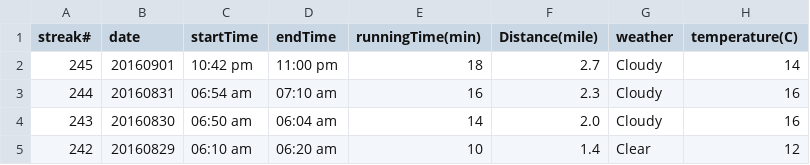
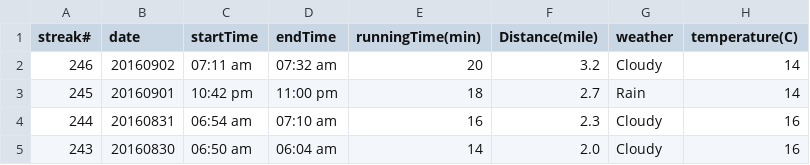
Before and after one commit to conge/RunningStreak, a CSV file: runningRecords2016.csv, drawn as a sheet; only a part is shown; the shorter side is filled out with more unchanged rows.

Commit message:
Streak 246. run 20 min, ankle has no pain for 4 days

```diff
--- a/runningRecords2016.csv
+++ b/runningRecords2016.csv
@@ -1,3 +1,4 @@
 streak#,date,startTime,endTime,runningTime(min),Distance(mile),weather,temperature(C)
-245,20160901,10:42 pm,11:00 pm,18,2.7,Cloudy,14
+246,20160902,07:11 am,07:32 am,20,3.2,Cloudy,14
+245,20160901,10:42 pm,11:00 pm,18,2.7,Rain,14
 244,20160831,06:54 am,07:10 am,16,2.3,Cloudy,16
```
Also changed, not shown: 1 other file.
